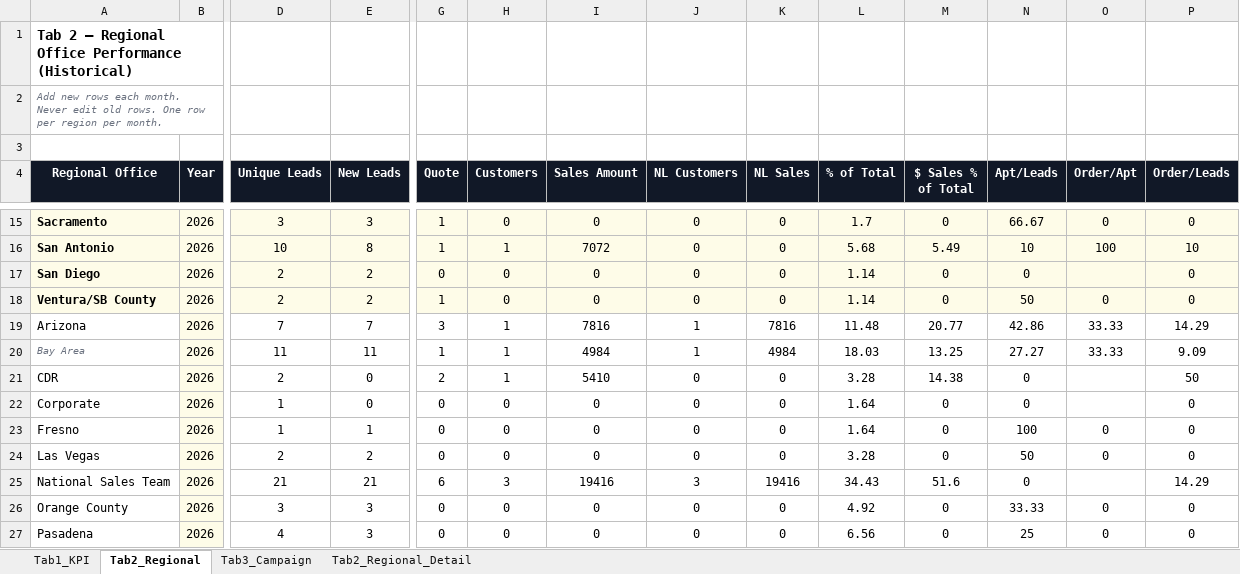
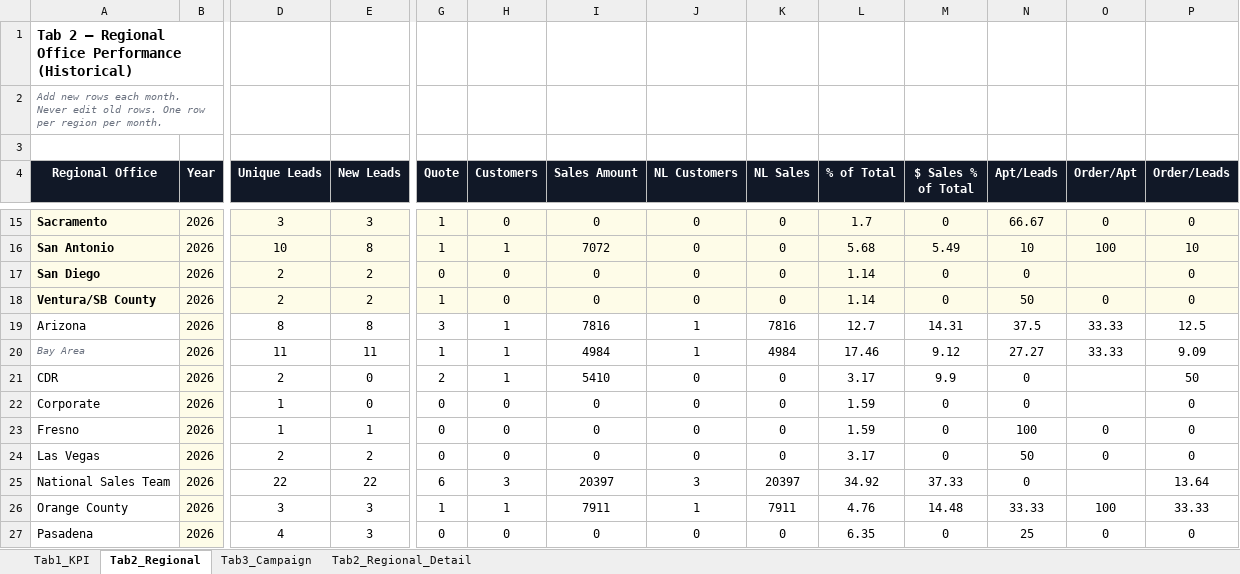
Before and after one commit to panpanlsw-ops/BIng-Dashboard, an Excel workbook: dashboard_data.xlsx, sheet Tab2_Regional, drawn as a sheet; only a part is shown, gaps mark what is left out; values as stored, in another font and other column widths than the file's, no borders; the diff covers the shown part only; the diff names each change by its address in the sheet, - before the commit and + after, or states it on an @@ line.

```diff
--- a/dashboard_data.xlsx (sheet Tab2_Regional)
+++ b/dashboard_data.xlsx (sheet Tab2_Regional)
-D19 (Unique Leads): 7
+D19 (Unique Leads): 8
-E19 (New Leads): 7
+E19 (New Leads): 8
-L19 (% of Total): 11.48
+L19 (% of Total): 12.7
-M19 ($ Sales % of Total): 20.77
+M19 ($ Sales % of Total): 14.31
-N19 (Apt/Leads): 42.86
+N19 (Apt/Leads): 37.5
-P19 (Order/Leads): 14.29
+P19 (Order/Leads): 12.5
-L20 (% of Total): 18.03
+L20 (% of Total): 17.46
-M20 ($ Sales % of Total): 13.25
+M20 ($ Sales % of Total): 9.12
-L21 (% of Total): 3.28
+L21 (% of Total): 3.17
-M21 ($ Sales % of Total): 14.38
+M21 ($ Sales % of Total): 9.9
-L22:L23 (% of Total): 1.64
+L22:L23 (% of Total): 1.59
-L24 (% of Total): 3.28
+L24 (% of Total): 3.17
-D25 (Unique Leads): 21
+D25 (Unique Leads): 22
-E25 (New Leads): 21
+E25 (New Leads): 22
-I25 (Sales Amount): 19416
+I25 (Sales Amount): 20397
-K25 (NL Sales): 19416
+K25 (NL Sales): 20397
-L25 (% of Total): 34.43
+L25 (% of Total): 34.92
-M25 ($ Sales % of Total): 51.6
+M25 ($ Sales % of Total): 37.33
-P25 (Order/Leads): 14.29
+P25 (Order/Leads): 13.64
-G26 (Quote): 0
+G26 (Quote): 1
-H26 (Customers): 0
+H26 (Customers): 1
-I26 (Sales Amount): 0
+I26 (Sales Amount): 7911
-J26 (NL Customers): 0
+J26 (NL Customers): 1
-K26 (NL Sales): 0
+K26 (NL Sales): 7911
-L26 (% of Total): 4.92
+L26 (% of Total): 4.76
-M26 ($ Sales % of Total): 0
+M26 ($ Sales % of Total): 14.48
-O26 (Order/Apt): 0
+O26 (Order/Apt): 100
-P26 (Order/Leads): 0
+P26 (Order/Leads): 33.33
-L27 (% of Total): 6.56
+L27 (% of Total): 6.35
```
Also changed, not shown: 15 edited cells elsewhere in this sheet, sheet Tab1_KPI, sheet Tab3_Campaign, sheet Tab2_Regional_Detail.
